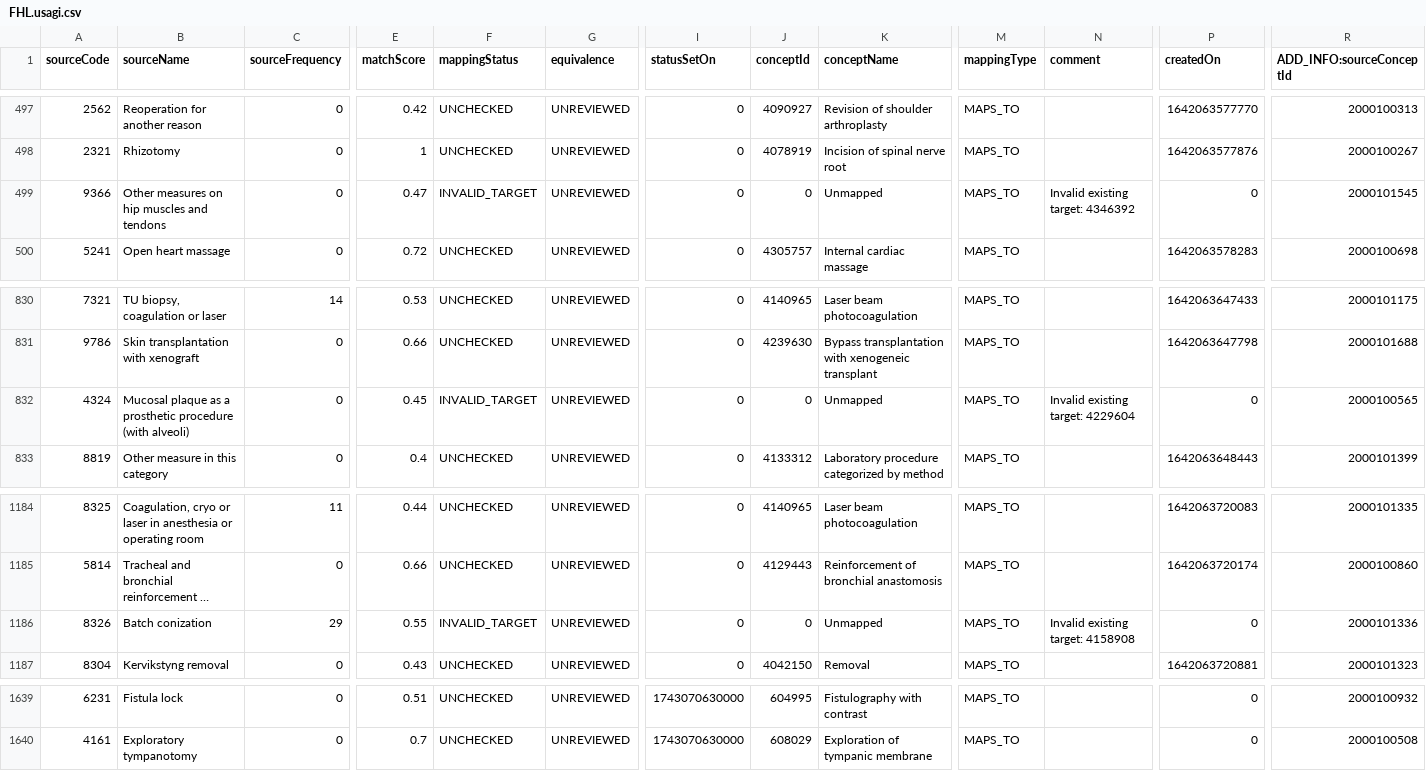
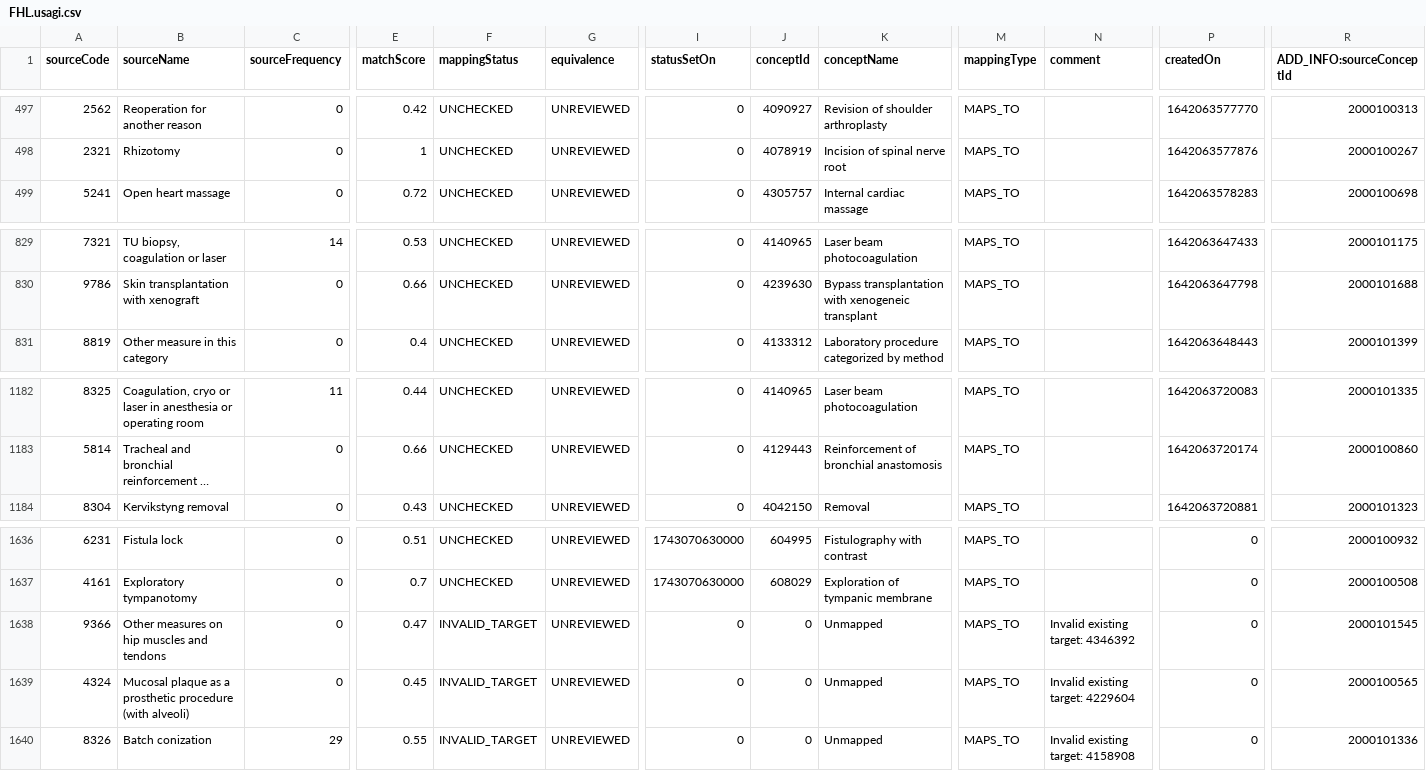
Before and after one commit to FinOMOP/FinOMOP_mappings, a CSV file: VOCABULARIES/FHL/FHL.usagi.csv, drawn as a sheet; only a part is shown, gaps mark what is left out; long unchanged cells end in …; removed rows and columns are numbered as before the commit, all else as after; rows hold the shown columns only; the diff names each change by its address in the sheet, - before the commit and + after, or states it on an @@ line.

```diff
--- a/VOCABULARIES/FHL/FHL.usagi.csv
+++ b/VOCABULARIES/FHL/FHL.usagi.csv
-row 499: 9366 | Other measures on hip muscles and tendons | 0 | 0.47 | INVALID_TARGET | UNREVIEWED | 0 | 0 | Unmapped | MAPS_TO | Invalid existing target: 4346392 | 0 | 2000101545
-row 832: 4324 | Mucosal plaque as a prosthetic procedure (with alveoli) | 0 | 0.45 | INVALID_TARGET | UNREVIEWED | 0 | 0 | Unmapped | MAPS_TO | Invalid existing target: 4229604 | 0 | 2000100565
-row 1186: 8326 | Batch conization | 29 | 0.55 | INVALID_TARGET | UNREVIEWED | 0 | 0 | Unmapped | MAPS_TO | Invalid existing target: 4158908 | 0 | 2000101336
+row 1638: 9366 | Other measures on hip muscles and tendons | 0 | 0.47 | INVALID_TARGET | UNREVIEWED | 0 | 0 | Unmapped | MAPS_TO | Invalid existing target: 4346392 | 0 | 2000101545
+row 1639: 4324 | Mucosal plaque as a prosthetic procedure (with alveoli) | 0 | 0.45 | INVALID_TARGET | UNREVIEWED | 0 | 0 | Unmapped | MAPS_TO | Invalid existing target: 4229604 | 0 | 2000100565
+row 1640: 8326 | Batch conization | 29 | 0.55 | INVALID_TARGET | UNREVIEWED | 0 | 0 | Unmapped | MAPS_TO | Invalid existing target: 4158908 | 0 | 2000101336
```
Also changed, not shown: VOCABULARIES/ICPC/ICPC.usagi.csv, VOCABULARIES/LABfi_HUS/LABfi_HUS.usagi.csv, 7 other files.
